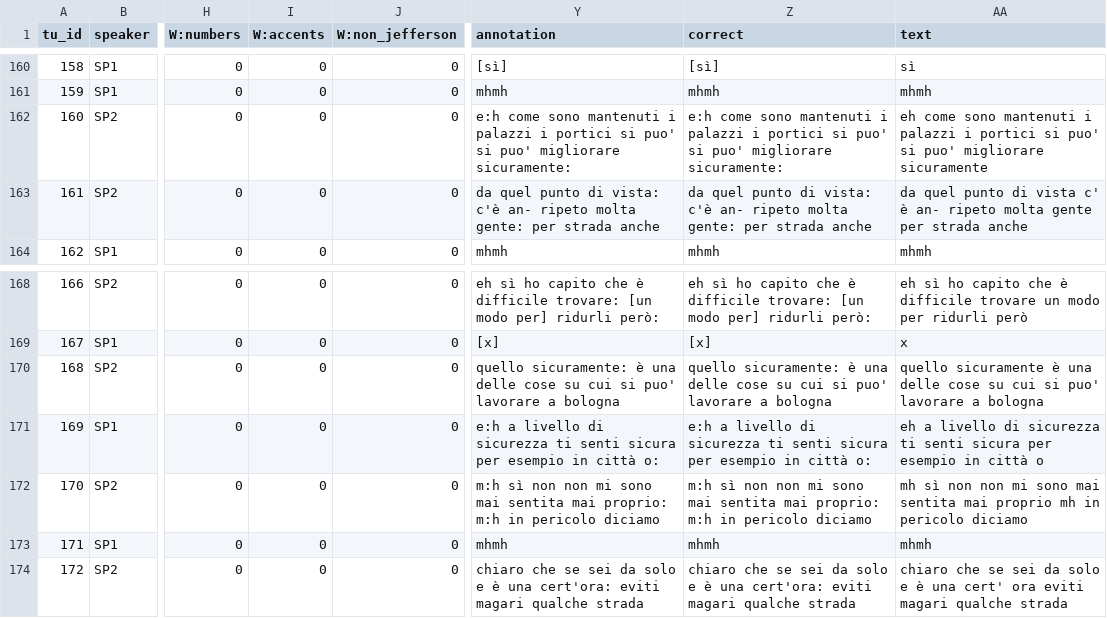
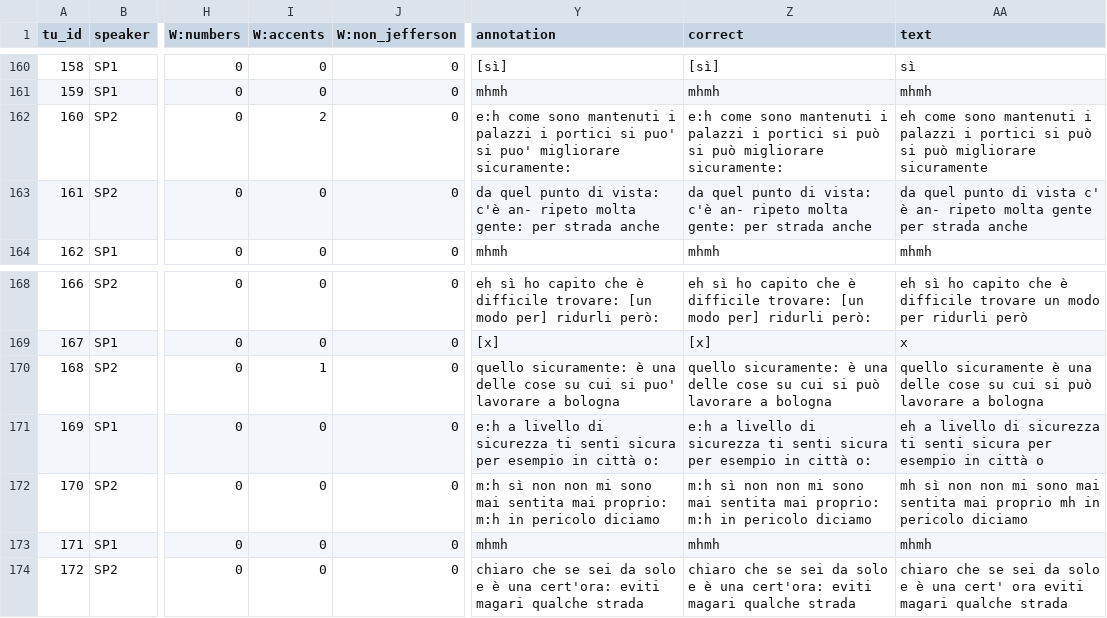
Before and after one commit to LaboratorioSperimentale/kiparla-tools, a TSV file: data/output/01_ParlaBOA_E.tsv (was Users/martinasimonotti/asr-assisted-transcription/asr-assisted-transcription/data/output/01_ParlaBOA_E.tsv), drawn as a sheet; only a part is shown, gaps mark what is left out; the diff names each change by its address in the sheet, - before the commit and + after, or states it on an @@ line.

```diff
--- a/Users/martinasimonotti/asr-assisted-transcription/asr-assisted-transcription/data/output/01_ParlaBOA_E.tsv
+++ b/data/output/01_ParlaBOA_E.tsv
-I162 (W:accents): 0
+I162 (W:accents): 2
-Z162 (correct): …portici si puo' si puo' migliorare sicuramente:
+Z162 (correct): …portici si può si può migliorare sicuramente:
-AA162 (text): …portici si puo' si puo' migliorare sicuramente
+AA162 (text): …portici si può si può migliorare sicuramente
-I170 (W:accents): 0
+I170 (W:accents): 1
-Z170 (correct): …cui si puo' lavorare a…
+Z170 (correct): …cui si può lavorare a…
-AA170 (text): …cui si puo' lavorare a…
+AA170 (text): …cui si può lavorare a…
```
Also changed, not shown: data/output/01_ParlaBOB_N.tsv, 11 other files.
